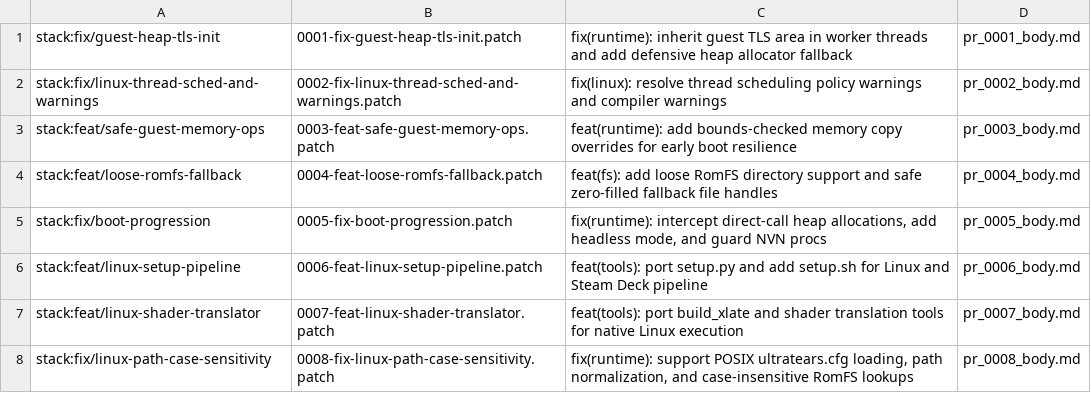
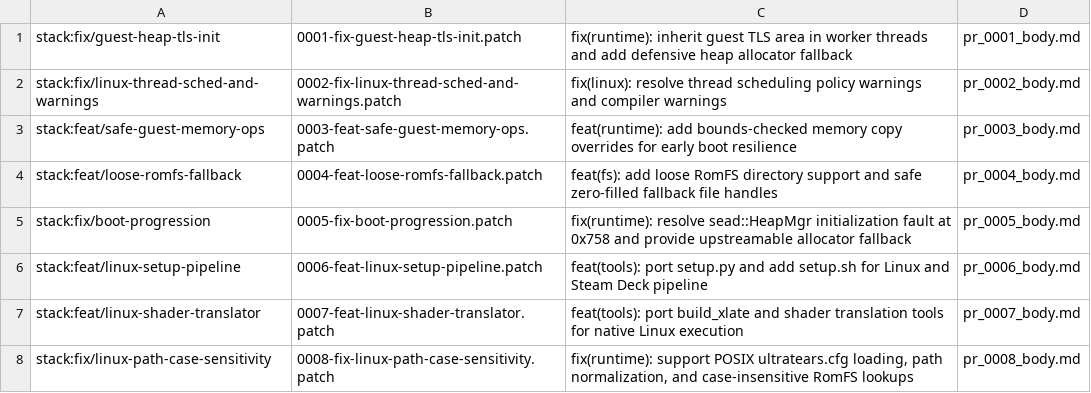
Before and after one commit to triadwoozie/tears-of-the-kingdom-pc, a TSV file: work/outbox_prs/pr_manifest.tsv, drawn as a sheet.

Commit message:
fix(runtime): resolve sead::HeapMgr initialization fault at 0x758 and provide upstreamable allocator fallback

```diff
--- a/work/outbox_prs/pr_manifest.tsv
+++ b/work/outbox_prs/pr_manifest.tsv
@@ -4,3 +4,3 @@ stack:feat/safe-guest-memory-ops	0003-feat-safe-guest-memory-ops.patch	feat(runt
 stack:feat/loose-romfs-fallback	0004-feat-loose-romfs-fallback.patch	feat(fs): add loose RomFS directory support and safe zero-filled fallback file handles	pr_0004_body.md
-stack:fix/boot-progression	0005-fix-boot-progression.patch	fix(runtime): intercept direct-call heap allocations, add headless mode, and guard NVN procs	pr_0005_body.md
+stack:fix/boot-progression	0005-fix-boot-progression.patch	fix(runtime): resolve sead::HeapMgr initialization fault at 0x758 and provide upstreamable allocator fallback	pr_0005_body.md
 stack:feat/linux-setup-pipeline	0006-feat-linux-setup-pipeline.patch	feat(tools): port setup.py and add setup.sh for Linux and Steam Deck pipeline	pr_0006_body.md
```
Also changed, not shown: 3 other files.
